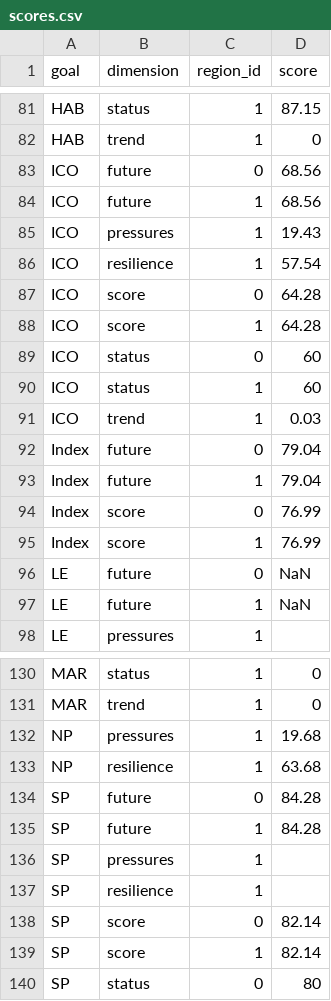
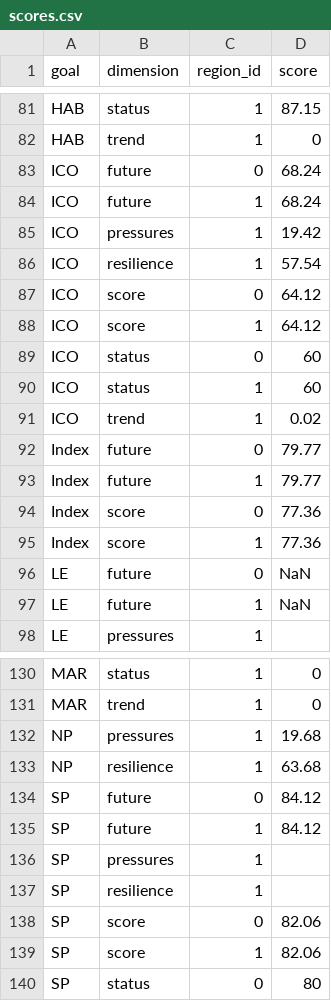
Before and after one commit to OHI-4site/pal-scores, a CSV file: region/scores.csv, drawn as a sheet; only a part is shown, gaps mark what is left out; the diff covers the shown part only.

Commit message:
Change scenario year to 2020 run calc scores with new lsp data

```diff
--- a/region/scores.csv
+++ b/region/scores.csv
@@ -82,15 +82,15 @@ HAB,status,1,87.15
 HAB,trend,1,0
-ICO,future,0,68.56
-ICO,future,1,68.56
-ICO,pressures,1,19.43
+ICO,future,0,68.24
+ICO,future,1,68.24
+ICO,pressures,1,19.42
 ICO,resilience,1,57.54
-ICO,score,0,64.28
-ICO,score,1,64.28
+ICO,score,0,64.12
+ICO,score,1,64.12
 ICO,status,0,60
 ICO,status,1,60
-ICO,trend,1,0.03
-Index,future,0,79.04
-Index,future,1,79.04
-Index,score,0,76.99
-Index,score,1,76.99
+ICO,trend,1,0.02
+Index,future,0,79.77
+Index,future,1,79.77
+Index,score,0,77.36
+Index,score,1,77.36
 LE,future,0,NaN
@@ -133,8 +133,8 @@ NP,pressures,1,19.68
 NP,resilience,1,63.68
-SP,future,0,84.28
-SP,future,1,84.28
+SP,future,0,84.12
+SP,future,1,84.12
 SP,pressures,1,
 SP,resilience,1,
-SP,score,0,82.14
-SP,score,1,82.14
+SP,score,0,82.06
+SP,score,1,82.06
 SP,status,0,80
```
Also changed, not shown: 11 edited cells elsewhere in this file, 1 other file.
